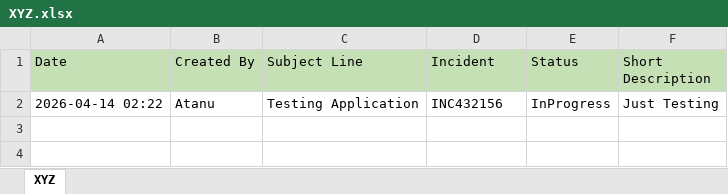
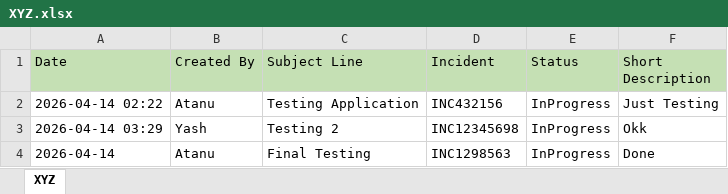
Before and after one commit to atanu16/Incident-Tracker, an Excel workbook: XYZ.xlsx, sheet XYZ, drawn as a sheet; values as stored, in another font and other column widths than the file's, no borders; the diff names each change by its address in the sheet, - before the commit and + after, or states it on an @@ line.

```diff
--- a/XYZ.xlsx (sheet XYZ)
+++ b/XYZ.xlsx (sheet XYZ)
+row 3: 2026-04-14 03:29 | Yash | Testing 2 | INC12345698 | InProgress | Okk
+row 4: 2026-04-14 | Atanu | Final Testing | INC1298563 | InProgress | Done
```
Also changed, not shown: bin/Debug/net8.0-windows/XYZ.xlsx, 49 other files.
